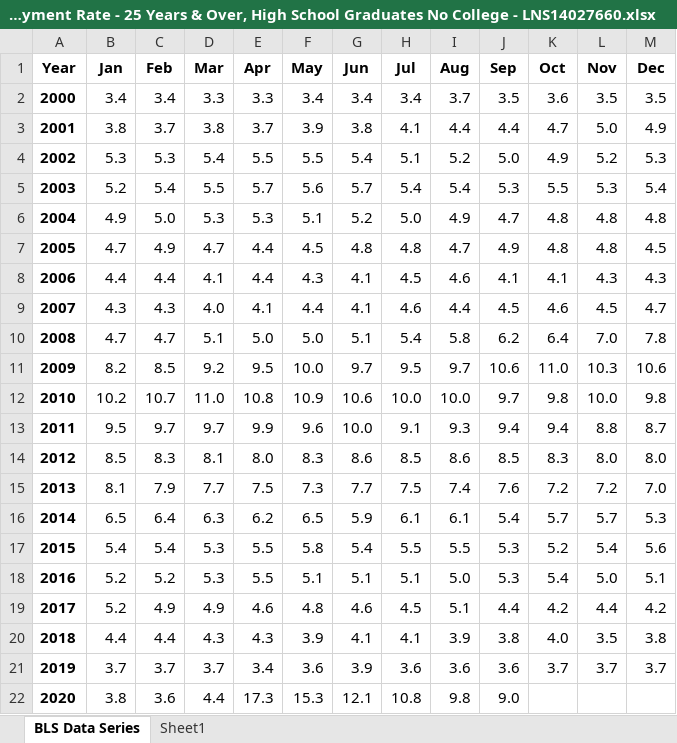
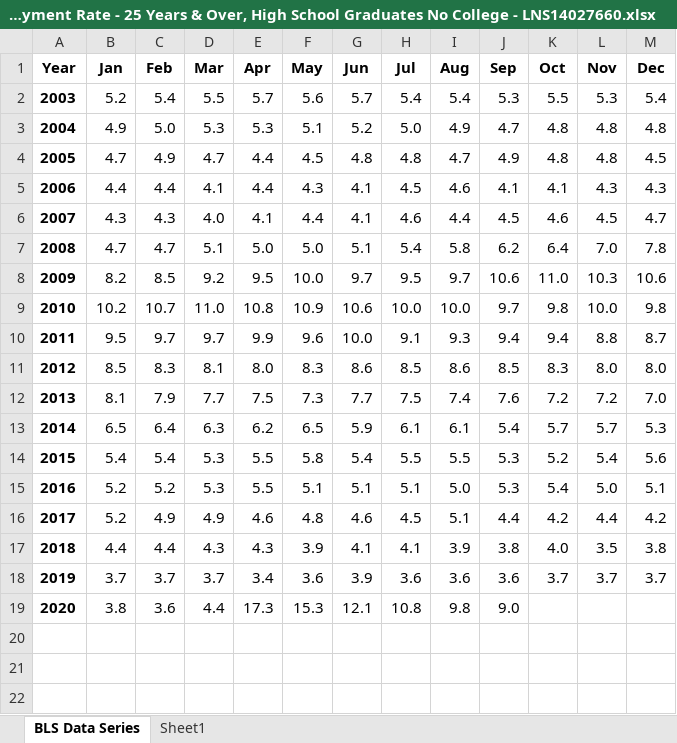
Before and after one commit to info201b-au20/mango-mochi-project, an Excel workbook: data/Labor Force Statistics from the Current Population Survey, 40 matrixes/Unemployment Rate - 25 Years & Over, High School Graduates No College - LNS14027660.xlsx, sheet BLS Data Series, drawn as a sheet; values as stored, in another font and other column widths than the file's, no borders; the diff names each change by its address in the sheet, - before the commit and + after, or states it on an @@ line.

Commit message:
fixed NA problems, there is no unemployment data for asian before 2003, so changed the time range from 2000-2020 to 2003-2020. Fixed it in all source excel files, and .RData is readioly usable

```diff
--- a/data/Labor Force Statistics from the Current Population Survey, 40 matrixes/Unemployment Rate - 25 Years & Over, High School Graduates No College - LNS14027660.xlsx (sheet BLS Data Series)
+++ b/data/Labor Force Statistics from the Current Population Survey, 40 matrixes/Unemployment Rate - 25 Years & Over, High School Graduates No College - LNS14027660.xlsx (sheet BLS Data Series)
-row 2: 2000 | 3.4 | 3.4 | 3.3 | 3.3 | 3.4 | 3.4 | 3.4 | 3.7 | 3.5 | 3.6 | 3.5 | 3.5
-row 3: 2001 | 3.8 | 3.7 | 3.8 | 3.7 | 3.9 | 3.8 | 4.1 | 4.4 | 4.4 | 4.7 | 5.0 | 4.9
-row 4: 2002 | 5.3 | 5.3 | 5.4 | 5.5 | 5.5 | 5.4 | 5.1 | 5.2 | 5.0 | 4.9 | 5.2 | 5.3
```
Also changed, not shown: data/Labor Force Statistics from the Current Population Survey, 40 matrixes/Unemployment Rate - 16-19 Years - LNS14000012.xlsx, data/Labor Force Statistics from the Current Population Survey, 40 matrixes/Unemployment Rate - 25 Years & Over, Less than a High School Diploma - LNS14027659.xlsx, 13 other files.
